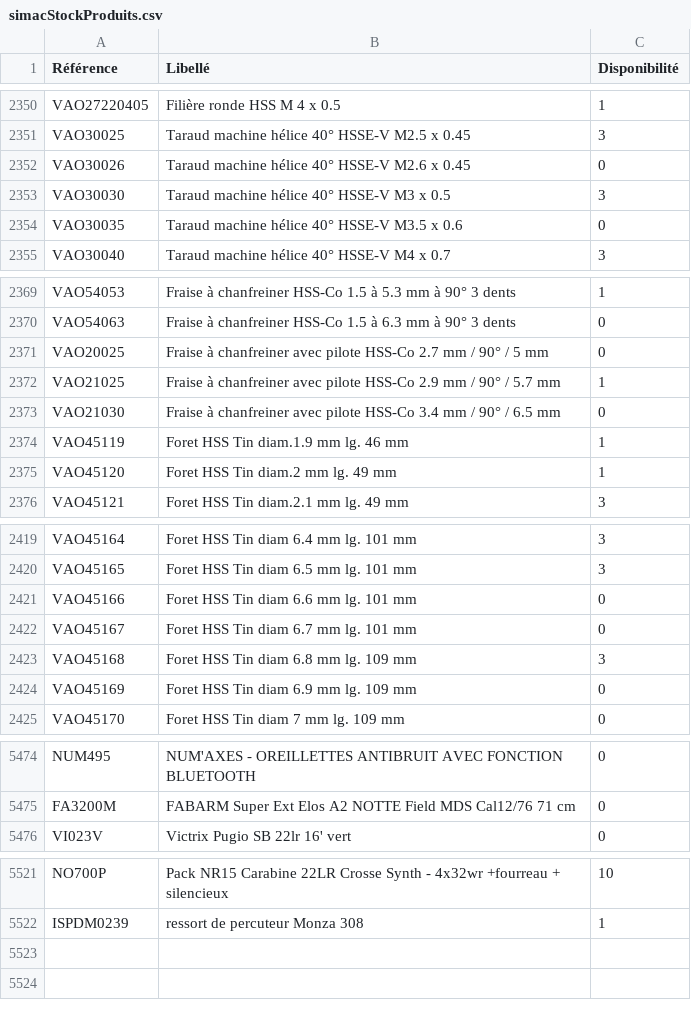
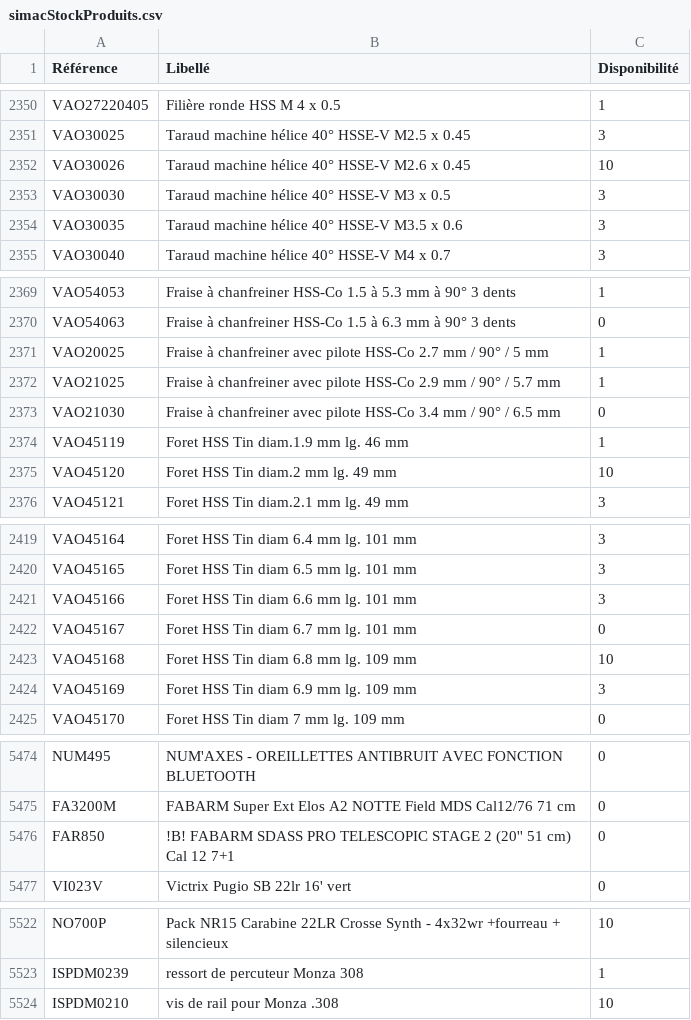
Before and after one commit to Jonathan-djimbi/arsenal-pro, a CSV file: suppliers/simacStockProduits.csv, drawn as a sheet; only a part is shown, gaps mark what is left out; the diff covers the shown part only.

```diff
--- a/suppliers/simacStockProduits.csv
+++ b/suppliers/simacStockProduits.csv
@@ -2351,5 +2351,5 @@ VAO27220405;"Filière ronde HSS M 4 x 0.5";1
 VAO30025;"Taraud machine hélice 40° HSSE-V  M2.5 x 0.45";3
-VAO30026;"Taraud machine hélice 40° HSSE-V  M2.6 x 0.45";0
+VAO30026;"Taraud machine hélice 40° HSSE-V  M2.6 x 0.45";10
 VAO30030;"Taraud machine hélice 40° HSSE-V  M3 x 0.5";3
-VAO30035;"Taraud machine hélice 40° HSSE-V  M3.5 x 0.6";0
+VAO30035;"Taraud machine hélice 40° HSSE-V  M3.5 x 0.6";3
 VAO30040;"Taraud machine hélice 40° HSSE-V  M4 x 0.7";3
@@ -2370,3 +2370,3 @@ VAO54053;"Fraise à chanfreiner HSS-Co 1.5 à 5.3 mm à 90° 3 dents";1
 VAO54063;"Fraise à chanfreiner HSS-Co 1.5 à 6.3 mm à 90° 3 dents";0
-VAO20025;"Fraise à chanfreiner avec pilote HSS-Co 2.7 mm / 90° / 5 mm";0
+VAO20025;"Fraise à chanfreiner avec pilote HSS-Co 2.7 mm / 90° / 5 mm";1
 VAO21025;"Fraise à chanfreiner avec pilote HSS-Co 2.9 mm / 90° / 5.7 mm";1
@@ -2374,3 +2374,3 @@ VAO21030;"Fraise à chanfreiner avec pilote HSS-Co 3.4 mm / 90° / 6.5 mm";0
 VAO45119;"Foret HSS Tin diam.1.9 mm lg. 46 mm";1
-VAO45120;"Foret HSS Tin diam.2 mm lg. 49 mm";1
+VAO45120;"Foret HSS Tin diam.2 mm lg. 49 mm";10
 VAO45121;"Foret HSS Tin diam.2.1 mm lg. 49 mm";3
@@ -2420,6 +2420,6 @@ VAO45164;"Foret HSS Tin diam 6.4 mm lg. 101 mm";3
 VAO45165;"Foret HSS Tin diam 6.5 mm lg. 101 mm";3
-VAO45166;"Foret HSS Tin diam 6.6 mm lg. 101 mm";0
+VAO45166;"Foret HSS Tin diam 6.6 mm lg. 101 mm";3
 VAO45167;"Foret HSS Tin diam 6.7 mm lg. 101 mm";0
-VAO45168;"Foret HSS Tin diam 6.8 mm lg. 109 mm";3
-VAO45169;"Foret HSS Tin diam 6.9 mm lg. 109 mm";0
+VAO45168;"Foret HSS Tin diam 6.8 mm lg. 109 mm";10
+VAO45169;"Foret HSS Tin diam 6.9 mm lg. 109 mm";3
 VAO45170;"Foret HSS Tin diam 7 mm lg. 109 mm";0
@@ -5475,2 +5475,3 @@ NUM495;"NUM'AXES - OREILLETTES ANTIBRUIT AVEC FONCTION BLUETOOTH";0
 FA3200M;"FABARM Super Ext Elos A2 NOTTE Field MDS Cal12/76 71 cm ";0
+FAR850;"!B! FABARM SDASS PRO TELESCOPIC STAGE 2 (20'' 51 cm) Cal 12 7+1";0
 VI023V;"Victrix Pugio SB 22lr 16' vert";0
@@ -5522 +5523,2 @@ NO700P;"Pack NR15 Carabine 22LR Crosse Synth -  4x32wr +fourreau + silencieux";1
 ISPDM0239;"ressort de percuteur Monza 308";1
+ISPDM0210;"vis de rail pour Monza .308";10
```
Also changed, not shown: 19 edited cells elsewhere in this file, suppliers/europarmStockProduits.csv, 4 other files.
